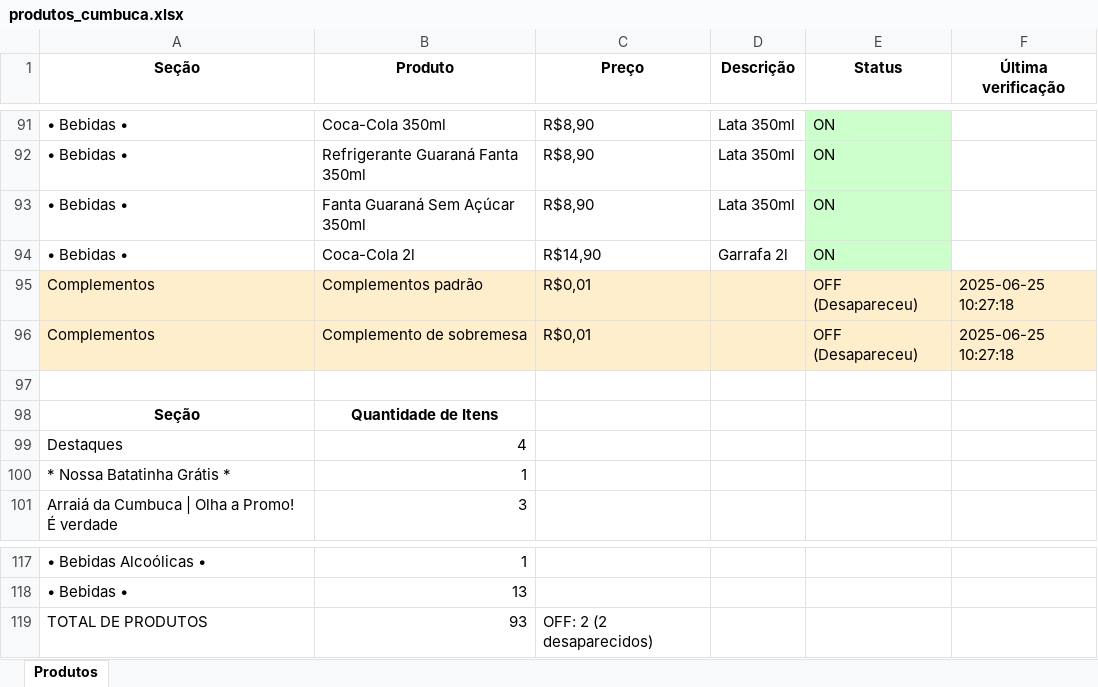
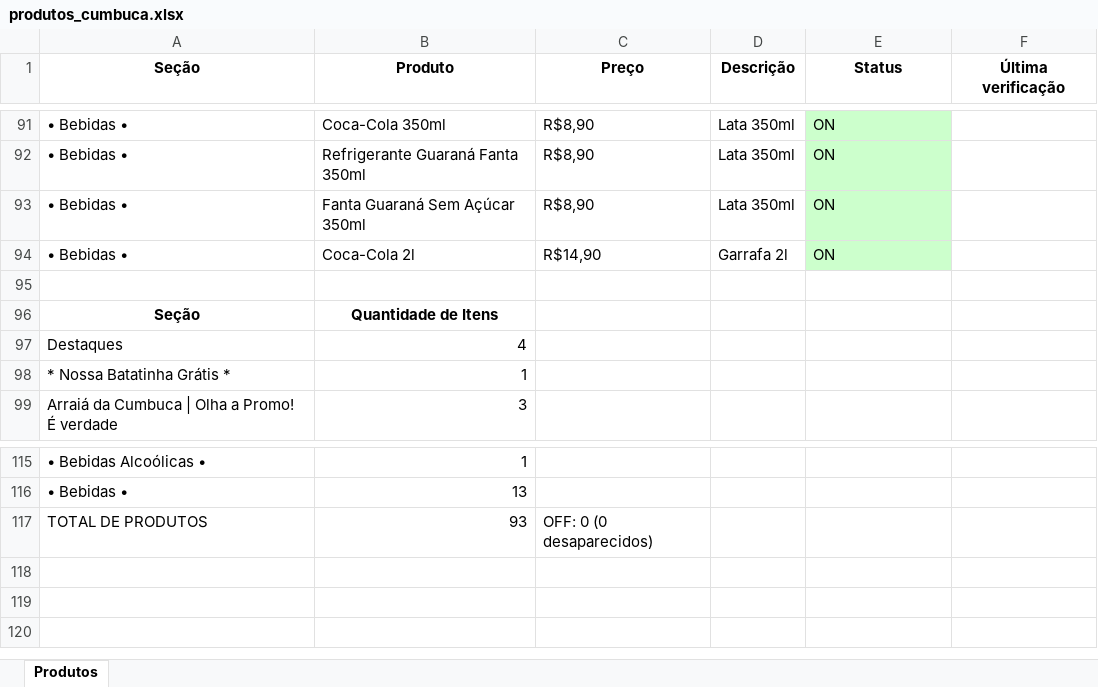
Before and after one commit to EduardoJKN/Cumbuca_IFood_T1, an Excel workbook: produtos_cumbuca.xlsx, sheet Produtos, drawn as a sheet; only a part is shown, gaps mark what is left out; values as stored, in another font and other column widths than the file's, no borders; removed rows and columns are numbered as before the commit, all else as after; the diff names each change by its address in the sheet, - before the commit and + after, or states it on an @@ line.

```diff
--- a/produtos_cumbuca.xlsx (sheet Produtos)
+++ b/produtos_cumbuca.xlsx (sheet Produtos)
-row 95: Complementos | Complementos padrão | R$0,01 |  | OFF (Desapareceu) | 2025-06-25 10:27:18
-row 96: Complementos | Complemento de sobremesa | R$0,01 |  | OFF (Desapareceu) | 2025-06-25 10:27:18
-C117 (Preço): OFF: 2 (2 desaparecidos)
+C117 (Preço): OFF: 0 (0 desaparecidos)
```
Also changed, not shown: 4 other files.
